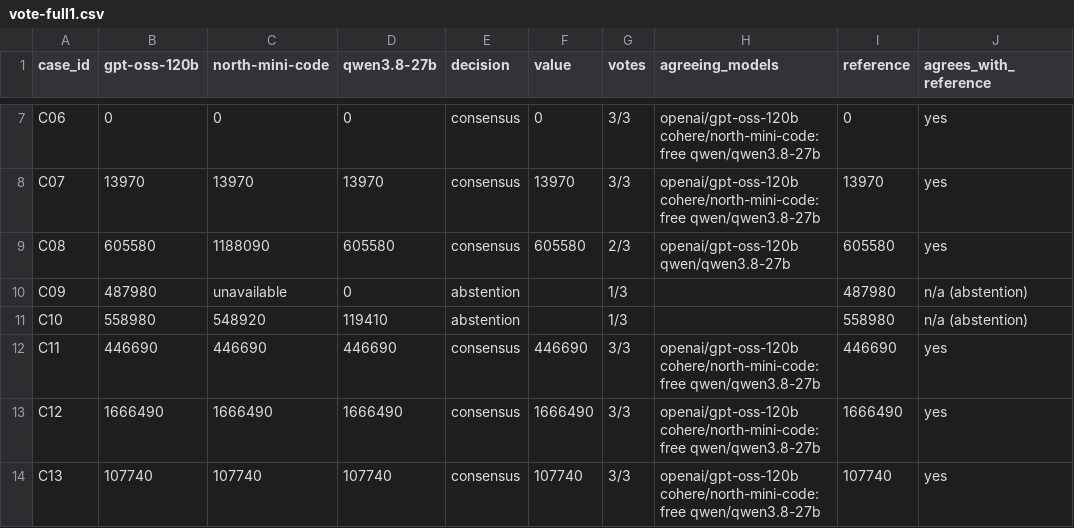
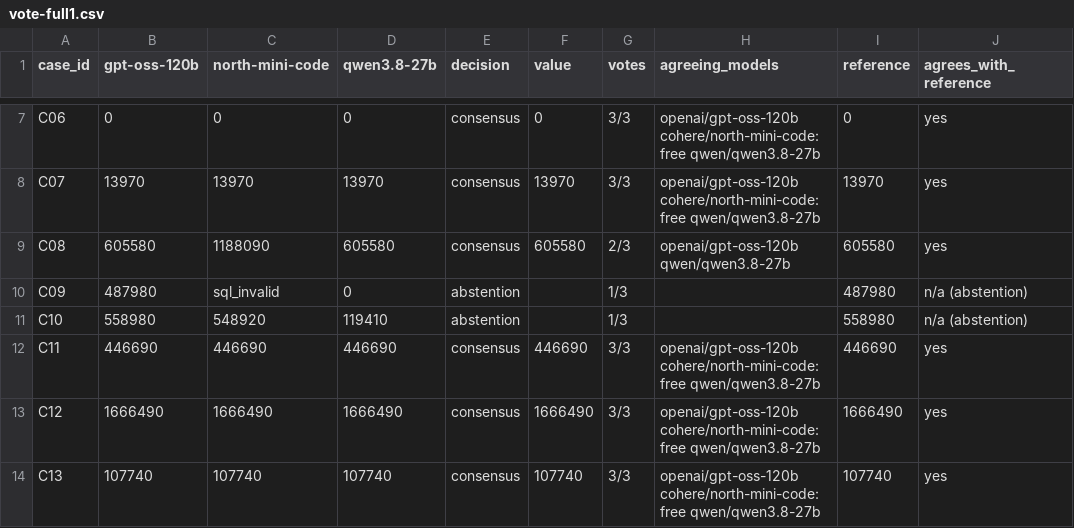
Before and after one commit to kuresad/dia4-grp2-nxtgenai, a CSV file: td2/A-quorum/results/vote-full1.csv, drawn as a sheet; only a part is shown, gaps mark what is left out.

Commit message:
Review C -> step 1: refuse mixed experiments, show why a member has no vote, analyse the retries
- run_vote.py refuses a trace file that mixes runs for one panel member
  (on td1/traces-td1.csv it silently produced a wrong consensus on C09)
- the vote table shows the real status (sql_invalid, not_executed (HTTP 429))
  instead of 'unavailable'; n and the number of questions are no longer hard-coded
- retry_analysis.py: the 429s of TD 1 come from qwen's 1000 output tokens per
  minute quota at a 3 s pause; 3 cells stayed not executed after the retry

```diff
--- a/td2/A-quorum/results/vote-full1.csv
+++ b/td2/A-quorum/results/vote-full1.csv
@@ -9,3 +9,3 @@ C07,13970,13970,13970,consensus,13970,3/3,openai/gpt-oss-120b cohere/north-mini-
 C08,605580,1188090,605580,consensus,605580,2/3,openai/gpt-oss-120b qwen/qwen3.8-27b,605580,yes
-C09,487980,unavailable,0,abstention,,1/3,,487980,n/a (abstention)
+C09,487980,sql_invalid,0,abstention,,1/3,,487980,n/a (abstention)
 C10,558980,548920,119410,abstention,,1/3,,558980,n/a (abstention)
```
Also changed, not shown: 5 other files.
